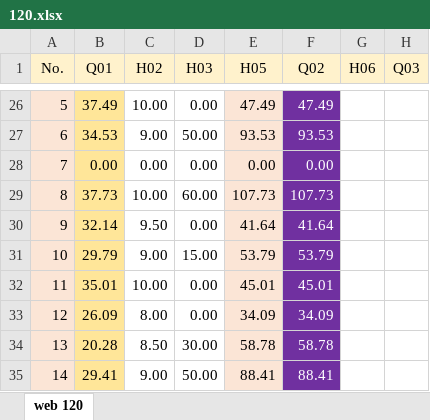
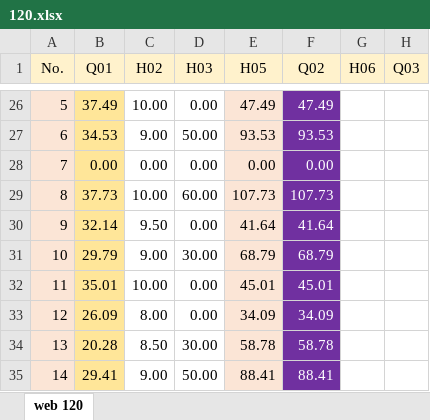
Before and after one commit to mkazemiraz/mft-scores, an Excel workbook: 120/120.xlsx, sheet web 120, drawn as a sheet; only a part is shown, gaps mark what is left out; values as stored, in another font and other column widths than the file's, no borders; the diff names each change by its address in the sheet, - before the commit and + after, or states it on an @@ line.

Commit message:
Web 120 / Final Project

```diff
--- a/120/120.xlsx (sheet web 120)
+++ b/120/120.xlsx (sheet web 120)
-D31 (H03): 15.00
+D31 (H03): 30.00
-E31 (H05): 53.79
+E31 (H05): 68.79
-F31 (Q02): 53.79
+F31 (Q02): 68.79
```
